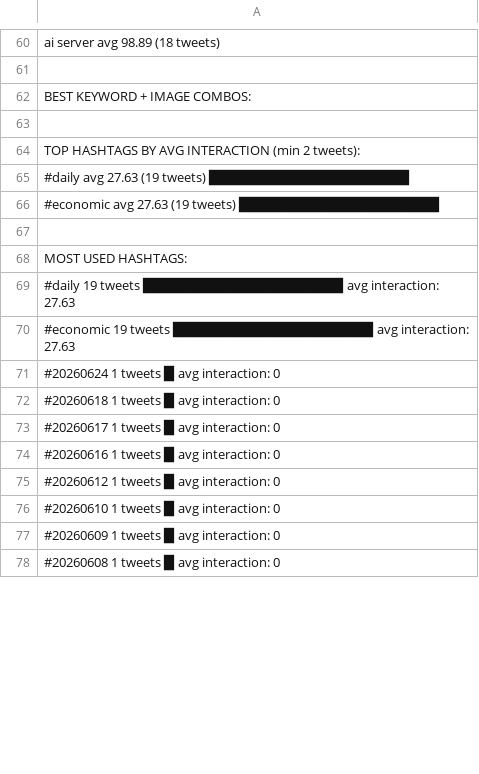
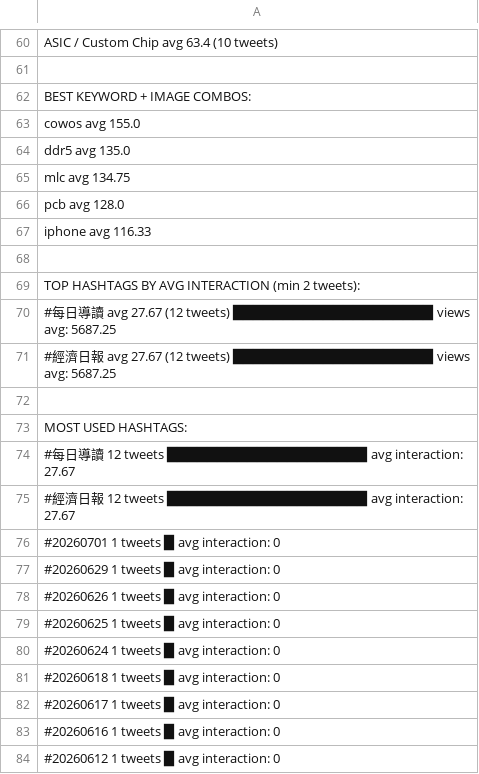
Before and after one commit to elainekaotf/TrendforceTwitterScraper, a CSV file: analysis/QQ_Timmy_analysis.csv, drawn as a sheet; only a part is shown, gaps mark what is left out; the shorter side is filled out with more unchanged rows; addresses are those after the commit; the diff covers the shown part only; the diff names each change by its address in the sheet, - before the commit and + after, or states it on an @@ line.

```diff
--- a/analysis/QQ_Timmy_analysis.csv
+++ b/analysis/QQ_Timmy_analysis.csv
-A60: ai server avg 98.89 (18 tweets)
+A60: ASIC / Custom Chip avg 63.4 (10 tweets)
+row 63: cowos avg 155.0
+row 64: ddr5 avg 135.0
+row 65: mlc avg 134.75
+row 66: pcb avg 128.0
+row 67: iphone avg 116.33
-A70: #daily avg 27.63 (19 tweets) ████████████████████
+A70: #每日導讀 avg 27.67 (12 tweets) ████████████████████ views avg: 5687.25
-A71: #economic avg 27.63 (19 tweets) ████████████████████
+A71: #經濟日報 avg 27.67 (12 tweets) ████████████████████ views avg: 5687.25
-A74: #daily 19 tweets ████████████████████ avg interaction: 27.63
+A74: #每日導讀 12 tweets ████████████████████ avg interaction: 27.67
-A75: #economic 19 tweets ████████████████████ avg interaction: 27.63
+A75: #經濟日報 12 tweets ████████████████████ avg interaction: 27.67
+row 76: #20260701 1 tweets █ avg interaction: 0
+row 77: #20260629 1 tweets █ avg interaction: 0
+row 78: #20260626 1 tweets █ avg interaction: 0
+row 79: #20260625 1 tweets █ avg interaction: 0
```
Also changed, not shown: 5 removed rows and 80 edited cells elsewhere in this file, analysis/jukan05_analysis.csv, analysis/technews_tw_analysis.csv, 20 other files.
